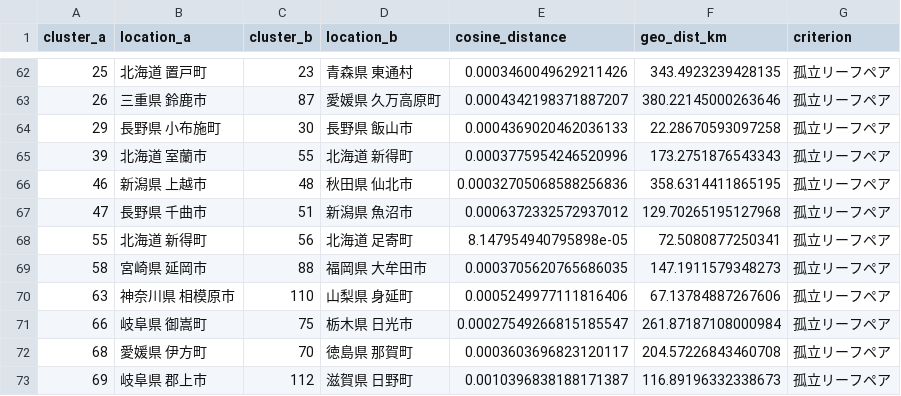
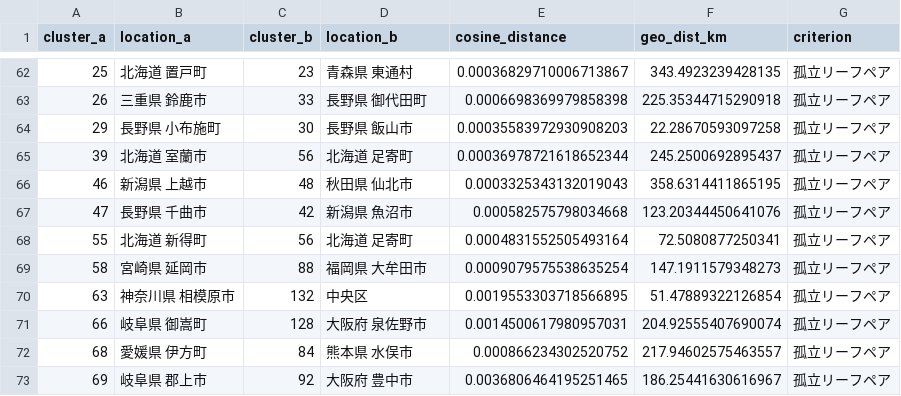
Before and after one commit to Nakdai/onsen_clusters_viewer, a CSV file: data/gee_results/all_node_5/micro_clusters_pairs.csv, drawn as a sheet; only a part is shown, gaps mark what is left out; the diff covers the shown part only.

```diff
--- a/data/gee_results/all_node_5/micro_clusters_pairs.csv
+++ b/data/gee_results/all_node_5/micro_clusters_pairs.csv
@@ -62,12 +62,12 @@ cluster_a,location_a,cluster_b,location_b,cosine_distance,geo_dist_km,criterion
-25,北海道 置戸町,23,青森県 東通村,0.0003460049629211426,343.4923239428135,孤立リーフペア
-26,三重県 鈴鹿市,87,愛媛県 久万高原町,0.0004342198371887207,380.22145000263646,孤立リーフペア
-29,長野県 小布施町,30,長野県 飯山市,0.0004369020462036133,22.28670593097258,孤立リーフペア
-39,北海道 室蘭市,55,北海道 新得町,0.0003775954246520996,173.2751876543343,孤立リーフペア
-46,新潟県 上越市,48,秋田県 仙北市,0.00032705068588256836,358.6314411865195,孤立リーフペア
-47,長野県 千曲市,51,新潟県 魚沼市,0.0006372332572937012,129.70265195127968,孤立リーフペア
-55,北海道 新得町,56,北海道 足寄町,8.147954940795898e-05,72.5080877250341,孤立リーフペア
-58,宮崎県 延岡市,88,福岡県 大牟田市,0.0003705620765686035,147.1911579348273,孤立リーフペア
-63,神奈川県 相模原市,110,山梨県 身延町,0.0005249977111816406,67.13784887267606,孤立リーフペア
-66,岐阜県 御嵩町,75,栃木県 日光市,0.00027549266815185547,261.87187108000984,孤立リーフペア
-68,愛媛県 伊方町,70,徳島県 那賀町,0.0003603696823120117,204.57226843460708,孤立リーフペア
-69,岐阜県 郡上市,112,滋賀県 日野町,0.0010396838188171387,116.89196332338673,孤立リーフペア
+25,北海道 置戸町,23,青森県 東通村,0.00036829710006713867,343.4923239428135,孤立リーフペア
+26,三重県 鈴鹿市,33,長野県 御代田町,0.0006698369979858398,225.35344715290918,孤立リーフペア
+29,長野県 小布施町,30,長野県 飯山市,0.00035583972930908203,22.28670593097258,孤立リーフペア
+39,北海道 室蘭市,56,北海道 足寄町,0.00036978721618652344,245.2500692895437,孤立リーフペア
+46,新潟県 上越市,48,秋田県 仙北市,0.0003325343132019043,358.6314411865195,孤立リーフペア
+47,長野県 千曲市,42,新潟県 魚沼市,0.000582575798034668,123.20344450641076,孤立リーフペア
+55,北海道 新得町,56,北海道 足寄町,0.0004831552505493164,72.5080877250341,孤立リーフペア
+58,宮崎県 延岡市,88,福岡県 大牟田市,0.0009079575538635254,147.1911579348273,孤立リーフペア
+63,神奈川県 相模原市,132,中央区,0.0019553303718566895,51.47889322126854,孤立リーフペア
+66,岐阜県 御嵩町,128,大阪府 泉佐野市,0.0014500617980957031,204.92555407690074,孤立リーフペア
+68,愛媛県 伊方町,84,熊本県 水俣市,0.000866234302520752,217.94602575463557,孤立リーフペア
+69,岐阜県 郡上市,92,大阪府 豊中市,0.0036806464195251465,186.25441630616967,孤立リーフペア
```
Also changed, not shown: 1 added row and 62 edited cells elsewhere in this file, 6 other files.
